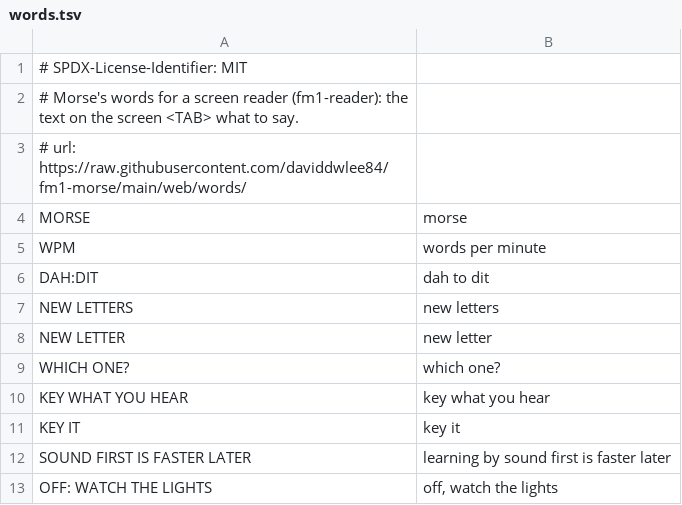
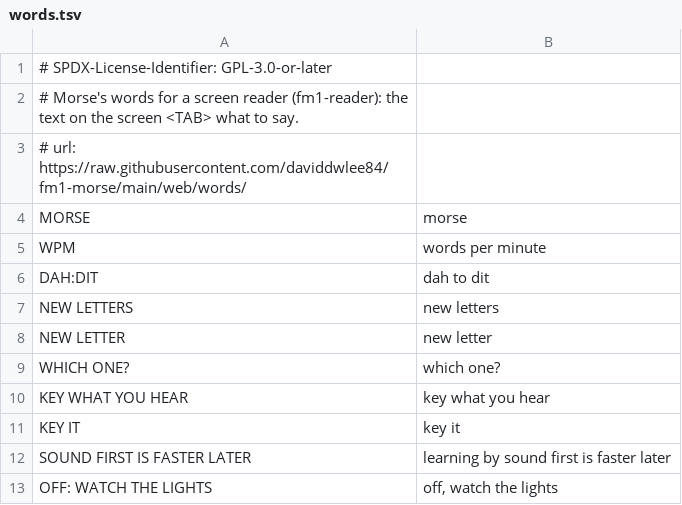
Before and after one commit to daviddwlee84/fm1-morse, a TSV file: words.tsv, drawn as a sheet.

```diff
--- a/words.tsv
+++ b/words.tsv
@@ -1,2 +1,2 @@
-# SPDX-License-Identifier: MIT
+# SPDX-License-Identifier: GPL-3.0-or-later
 # Morse's words for a screen reader (fm1-reader): the text on the screen <TAB> what to say.
```
Also changed, not shown: 14 other files.
